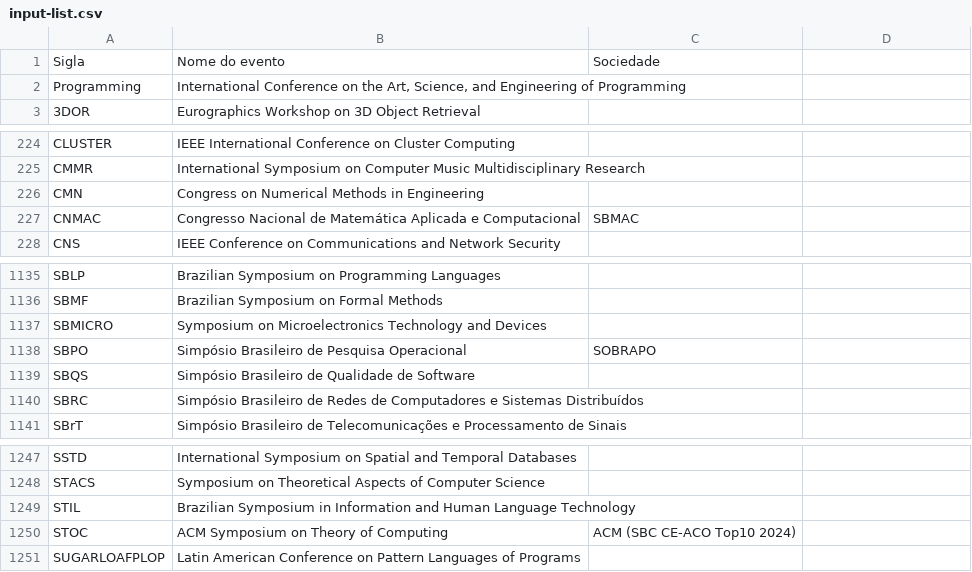
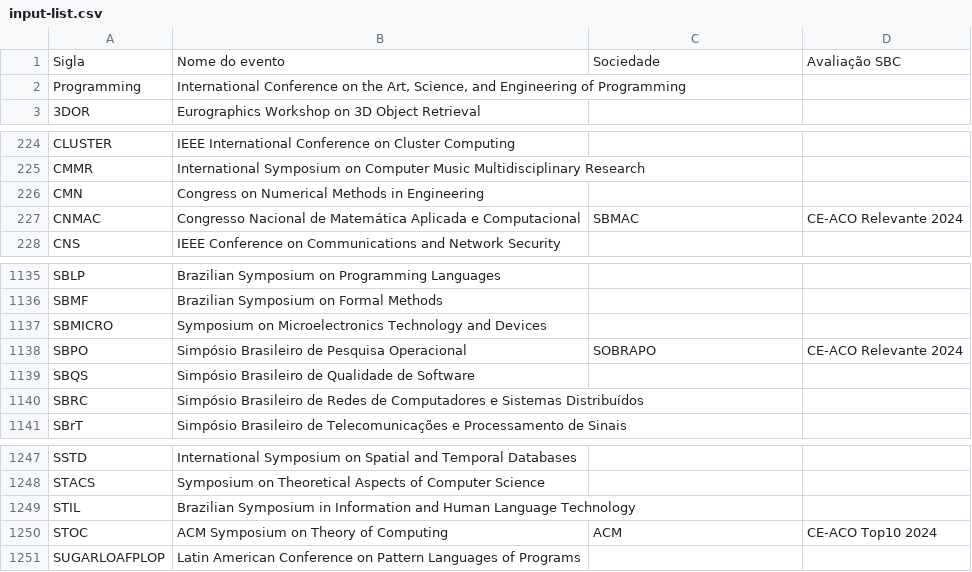
Before and after one commit to cs-confs-br/cs-confs-br-data, a CSV file: h5-gs/input-list.csv, drawn as a sheet; only a part is shown, gaps mark what is left out; the diff names each change by its address in the sheet, - before the commit and + after, or states it on an @@ line.

Commit message:
separated column for SBC evaluation of events

```diff
--- a/h5-gs/input-list.csv
+++ b/h5-gs/input-list.csv
-D1: (empty)
+D1: Avaliação SBC
-D227: (empty)
+D227: CE-ACO Relevante 2024
-D1138: (empty)
+D1138: CE-ACO Relevante 2024
-C1250: ACM (SBC CE-ACO Top10 2024)
+C1250: ACM
-D1250: (empty)
+D1250: CE-ACO Top10 2024
```
